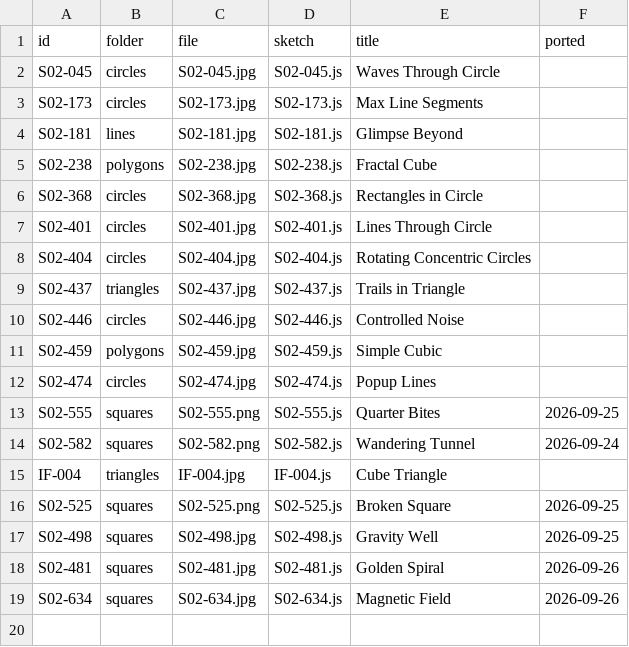
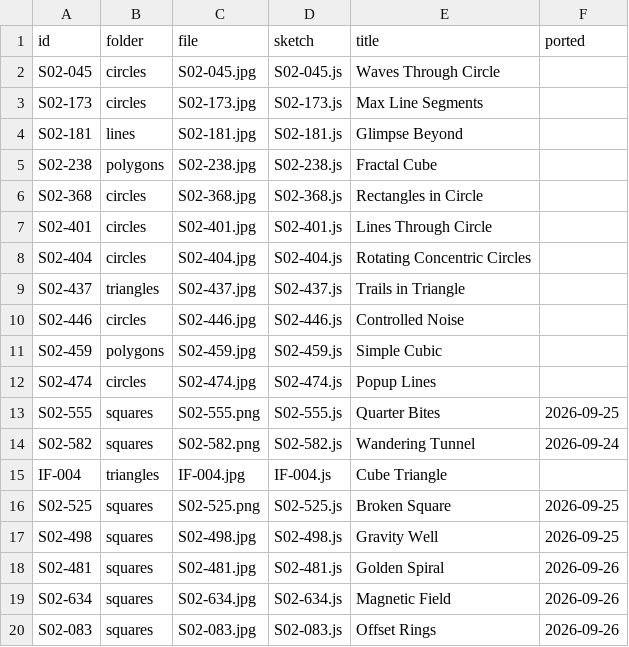
Before and after one commit to grayson-harrington/interactive-wallpaper, a CSV file: src/sketches/daily-minimal/ported.csv, drawn as a sheet; the diff names each change by its address in the sheet, - before the commit and + after, or states it on an @@ line.

```diff
--- a/src/sketches/daily-minimal/ported.csv
+++ b/src/sketches/daily-minimal/ported.csv
+row 20: S02-083 | squares | S02-083.jpg | S02-083.js | Offset Rings | 2026-09-26
```
Also changed, not shown: 3 other files.
